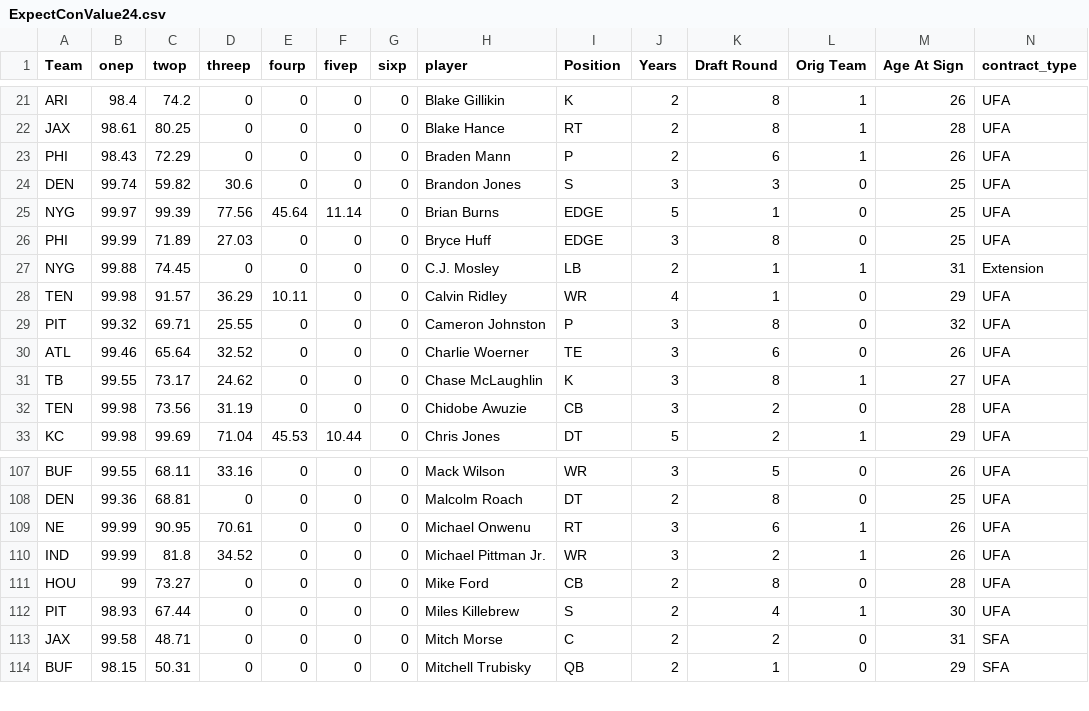
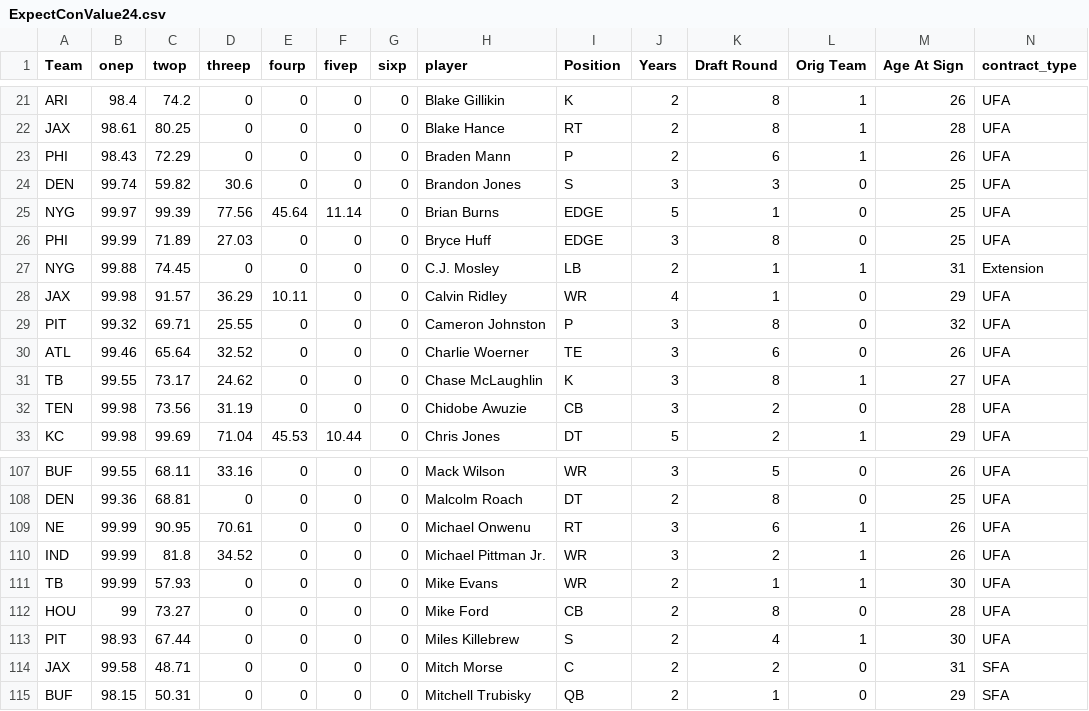
Before and after one commit to arjunmenon10/ExpectedContractValue, a CSV file: ExpectConValue24.csv, drawn as a sheet; only a part is shown, gaps mark what is left out; rows hold the shown columns only; the diff names each change by its address in the sheet, - before the commit and + after, or states it on an @@ line.

```diff
--- a/ExpectConValue24.csv
+++ b/ExpectConValue24.csv
-A28 (Team): TEN
+A28 (Team): JAX
+row 111: TB | 99.99 | 57.93 | 0 | 0 | 0 | 0 | Mike Evans | WR | 2 | 1 | 1 | 30 | UFA
```
Also changed, not shown: ExpectedAPY24.csv, expected_years24.csv.
